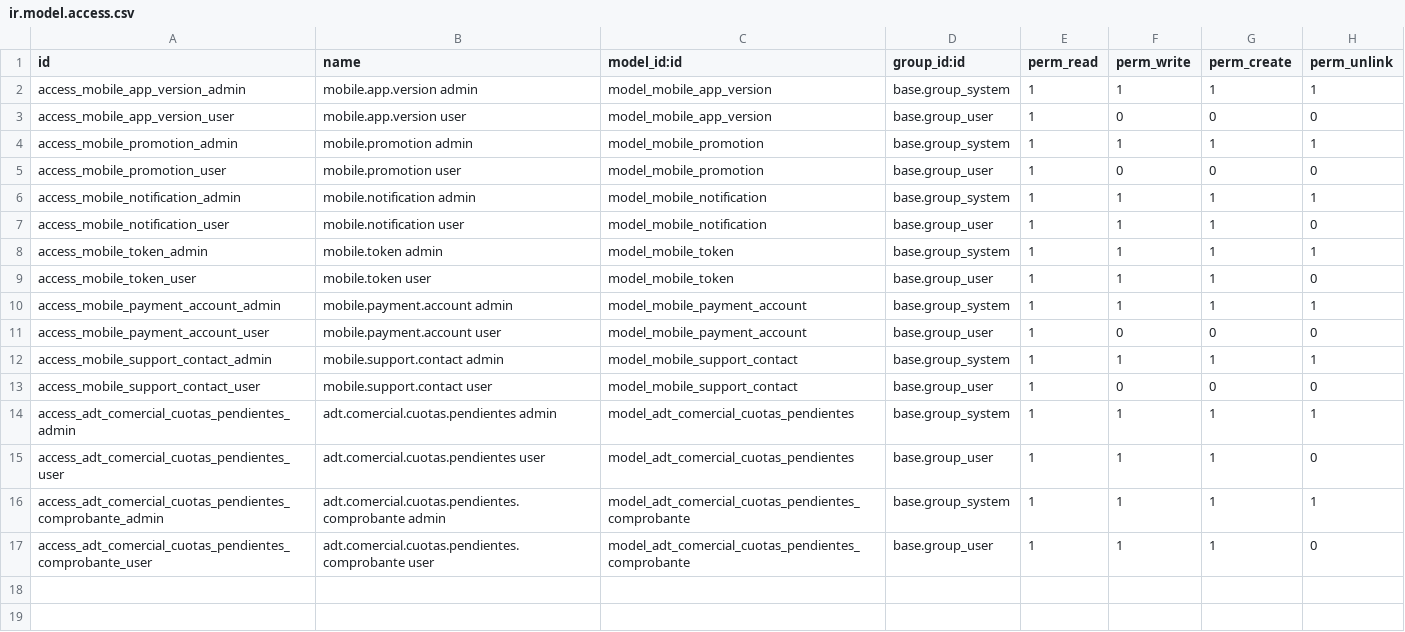
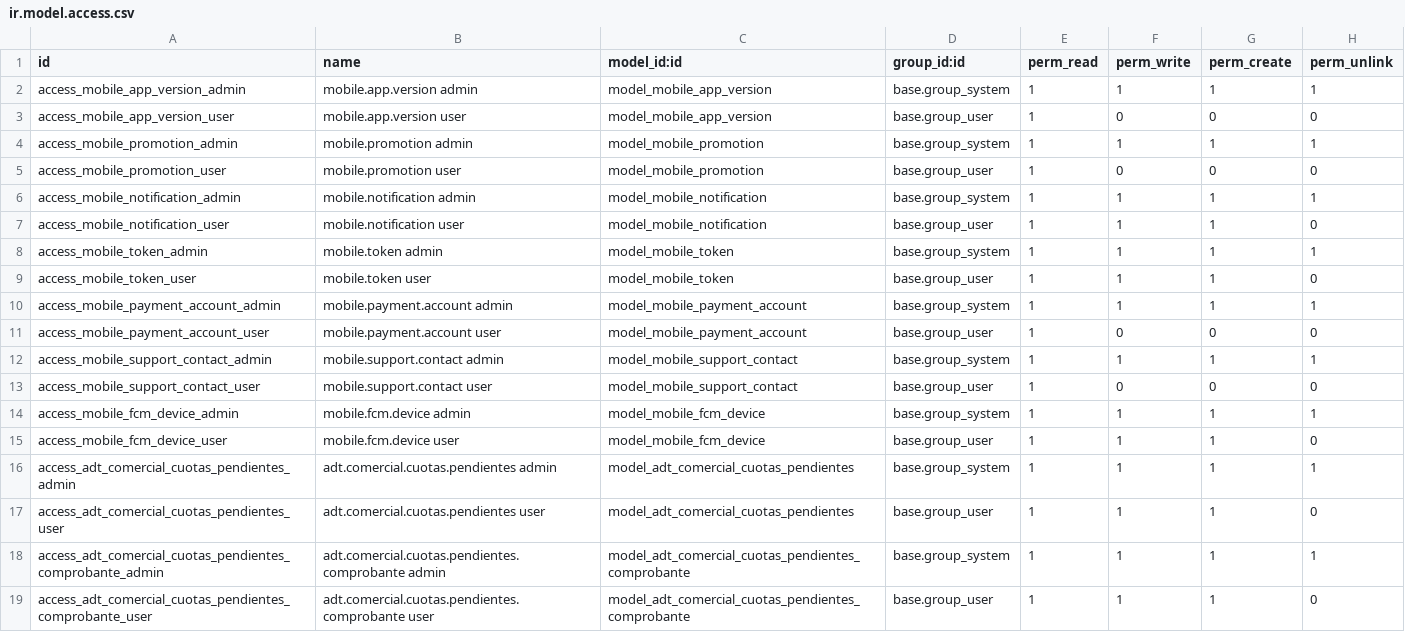
Before and after one commit to ADTdelivery/addons, a CSV file: adt_comercial/security/ir.model.access.csv, drawn as a sheet.

```diff
--- a/adt_comercial/security/ir.model.access.csv
+++ b/adt_comercial/security/ir.model.access.csv
@@ -13,2 +13,4 @@ access_mobile_support_contact_admin,mobile.support.contact admin,model_mobile_su
 access_mobile_support_contact_user,mobile.support.contact user,model_mobile_support_contact,base.group_user,1,0,0,0
+access_mobile_fcm_device_admin,mobile.fcm.device admin,model_mobile_fcm_device,base.group_system,1,1,1,1
+access_mobile_fcm_device_user,mobile.fcm.device user,model_mobile_fcm_device,base.group_user,1,1,1,0
 access_adt_comercial_cuotas_pendientes_admin,adt.comercial.cuotas.pendientes admin,model_adt_comercial_cuotas_pendientes,base.group_system,1,1,1,1
```
Also changed, not shown: 8 other files.
